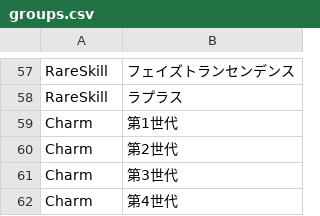
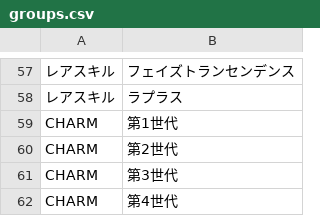
Before and after one commit to FukiHayashi/oshiete-fumichan-archives, a CSV file: database/csv/groups.csv, drawn as a sheet; only a part is shown, gaps mark what is left out; the diff covers the shown part only; the diff names each change by its address in the sheet, - before the commit and + after, or states it on an @@ line.

```diff
--- a/database/csv/groups.csv
+++ b/database/csv/groups.csv
-A57:A58: RareSkill
+A57:A58: レアスキル
-A59:A62: Charm
+A59:A62: CHARM
```
Also changed, not shown: 56 edited cells elsewhere in this file, database/csv/tags.csv, 1 other file.
